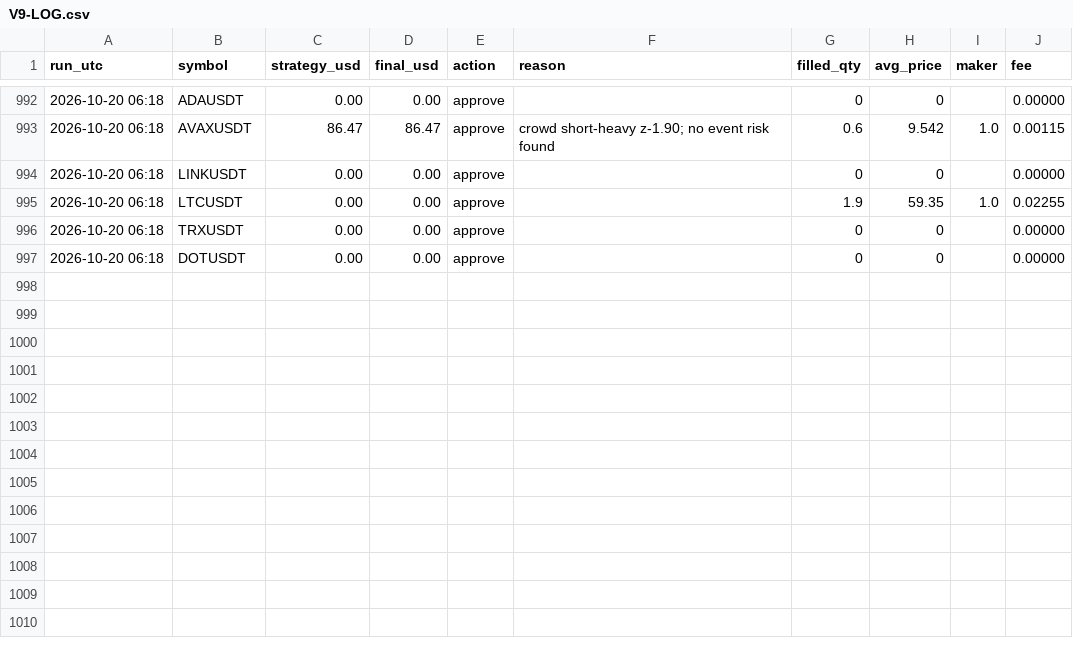
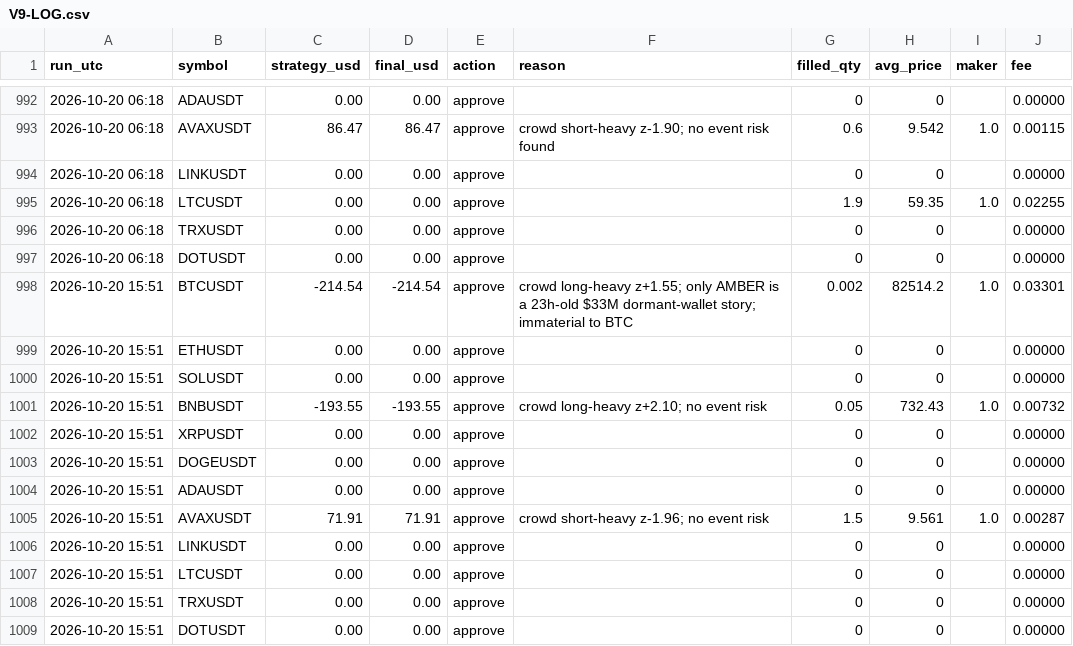
Before and after one commit to ahmedashrafk13/trading-bot, a CSV file: memory/V9-LOG.csv, drawn as a sheet; only a part is shown, gaps mark what is left out; the diff names each change by its address in the sheet, - before the commit and + after, or states it on an @@ line.

```diff
--- a/memory/V9-LOG.csv
+++ b/memory/V9-LOG.csv
+row 998: 2026-10-20 15:51 | BTCUSDT | -214.54 | -214.54 | approve | crowd long-heavy z+1.55; only AMBER is a 23h-old $33M dormant-wallet story; immaterial to BTC | 0.002 | 82514.2 | 1.0 | 0.03301
+row 999: 2026-10-20 15:51 | ETHUSDT | 0.00 | 0.00 | approve |  | 0 | 0 |  | 0.00000
+row 1000: 2026-10-20 15:51 | SOLUSDT | 0.00 | 0.00 | approve |  | 0 | 0 |  | 0.00000
+row 1001: 2026-10-20 15:51 | BNBUSDT | -193.55 | -193.55 | approve | crowd long-heavy z+2.10; no event risk | 0.05 | 732.43 | 1.0 | 0.00732
+row 1002: 2026-10-20 15:51 | XRPUSDT | 0.00 | 0.00 | approve |  | 0 | 0 |  | 0.00000
+row 1003: 2026-10-20 15:51 | DOGEUSDT | 0.00 | 0.00 | approve |  | 0 | 0 |  | 0.00000
+row 1004: 2026-10-20 15:51 | ADAUSDT | 0.00 | 0.00 | approve |  | 0 | 0 |  | 0.00000
+row 1005: 2026-10-20 15:51 | AVAXUSDT | 71.91 | 71.91 | approve | crowd short-heavy z-1.96; no event risk | 1.5 | 9.561 | 1.0 | 0.00287
+row 1006: 2026-10-20 15:51 | LINKUSDT | 0.00 | 0.00 | approve |  | 0 | 0 |  | 0.00000
+row 1007: 2026-10-20 15:51 | LTCUSDT | 0.00 | 0.00 | approve |  | 0 | 0 |  | 0.00000
+row 1008: 2026-10-20 15:51 | TRXUSDT | 0.00 | 0.00 | approve |  | 0 | 0 |  | 0.00000
+row 1009: 2026-10-20 15:51 | DOTUSDT | 0.00 | 0.00 | approve |  | 0 | 0 |  | 0.00000
```
Also changed, not shown: 4 other files.
